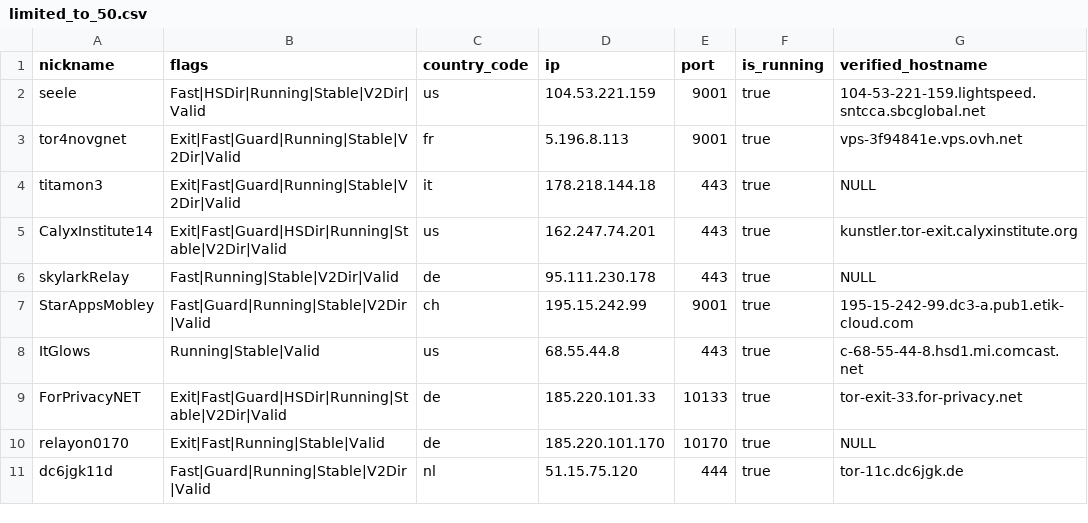
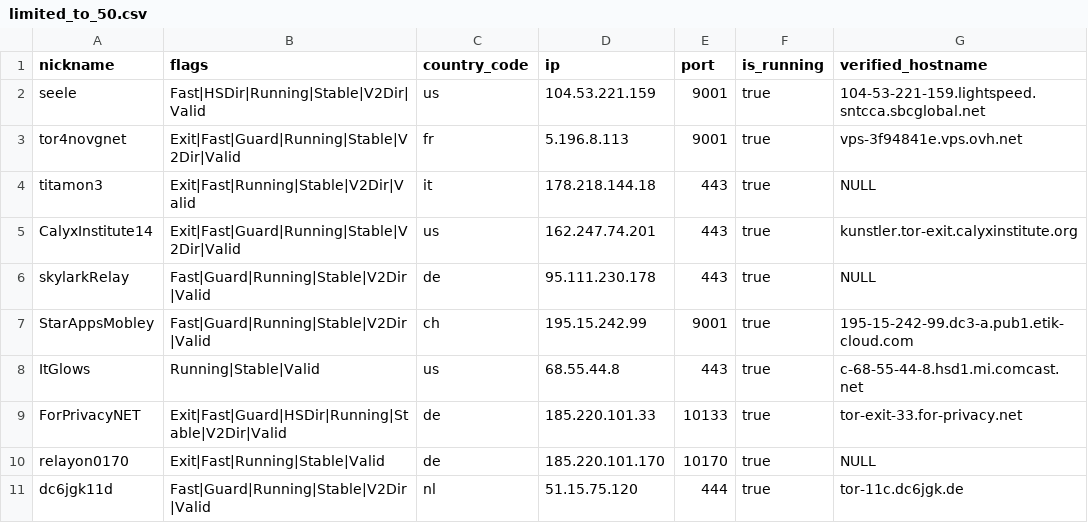
Before and after one commit to t-pol/123-test-abort, a CSV file: limited_to_50.csv, drawn as a sheet; only a part is shown; the diff covers the shown part only.

```diff
--- a/limited_to_50.csv
+++ b/limited_to_50.csv
@@ -3,5 +3,5 @@
 "tor4novgnet","Exit|Fast|Guard|Running|Stable|V2Dir|Valid","fr","5.196.8.113","9001",true,"vps-3f94841e.vps.ovh.net"
-"titamon3","Exit|Fast|Guard|Running|Stable|V2Dir|Valid","it","178.218.144.18","443",true,"NULL"
-"CalyxInstitute14","Exit|Fast|Guard|HSDir|Running|Stable|V2Dir|Valid","us","162.247.74.201","443",true,"kunstler.tor-exit.calyxinstitute.org"
-"skylarkRelay","Fast|Running|Stable|V2Dir|Valid","de","95.111.230.178","443",true,"NULL"
+"titamon3","Exit|Fast|Running|Stable|V2Dir|Valid","it","178.218.144.18","443",true,"NULL"
+"CalyxInstitute14","Exit|Fast|Guard|Running|Stable|V2Dir|Valid","us","162.247.74.201","443",true,"kunstler.tor-exit.calyxinstitute.org"
+"skylarkRelay","Fast|Guard|Running|Stable|V2Dir|Valid","de","95.111.230.178","443",true,"NULL"
 "StarAppsMobley","Fast|Guard|Running|Stable|V2Dir|Valid","ch","195.15.242.99","9001",true,"195-15-242-99.dc3-a.pub1.etik-cloud.com"
```
Also changed, not shown: 3 added rows, 3 removed rows and 5 edited cells elsewhere in this file, 2 other files.
